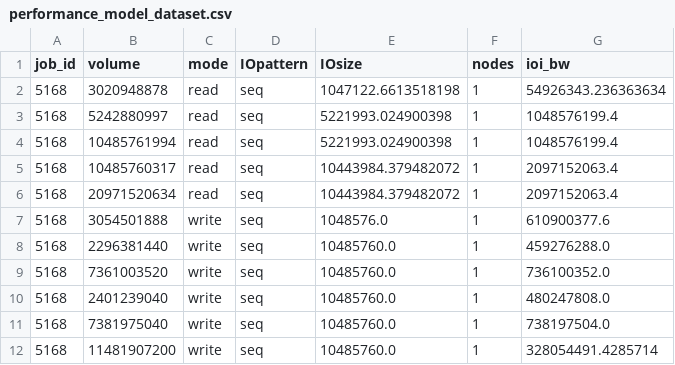
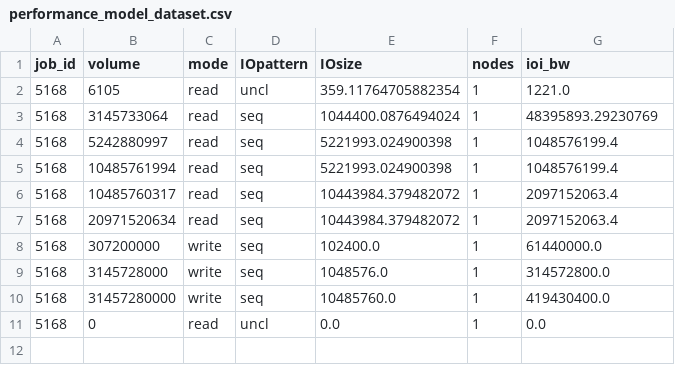
Before and after one commit to io-sea/recommendation-system, a CSV file: performance_model/dataset/performance_model_dataset.csv, drawn as a sheet.

Commit message:
adding zero-volume phases for model consistency

```diff
--- a/performance_model/dataset/performance_model_dataset.csv
+++ b/performance_model/dataset/performance_model_dataset.csv
@@ -1,3 +1,4 @@
 job_id,volume,mode,IOpattern,IOsize,nodes,ioi_bw
-5168,3020948878,read,seq,1047122.6613518198,1,54926343.236363634
+5168,6105,read,uncl,359.11764705882354,1,1221.0
+5168,3145733064,read,seq,1044400.0876494024,1,48395893.29230769
 5168,5242880997,read,seq,5221993.024900398,1,1048576199.4
@@ -6,7 +7,5 @@ job_id,volume,mode,IOpattern,IOsize,nodes,ioi_bw
 5168,20971520634,read,seq,10443984.379482072,1,2097152063.4
-5168,3054501888,write,seq,1048576.0,1,610900377.6
-5168,2296381440,write,seq,10485760.0,1,459276288.0
-5168,7361003520,write,seq,10485760.0,1,736100352.0
-5168,2401239040,write,seq,10485760.0,1,480247808.0
-5168,7381975040,write,seq,10485760.0,1,738197504.0
-5168,11481907200,write,seq,10485760.0,1,328054491.4285714
+5168,307200000,write,seq,102400.0,1,61440000.0
+5168,3145728000,write,seq,1048576.0,1,314572800.0
+5168,31457280000,write,seq,10485760.0,1,419430400.0
+5168,0,read,uncl,0.0,1,0.0
```
Also changed, not shown: 6 other files.
